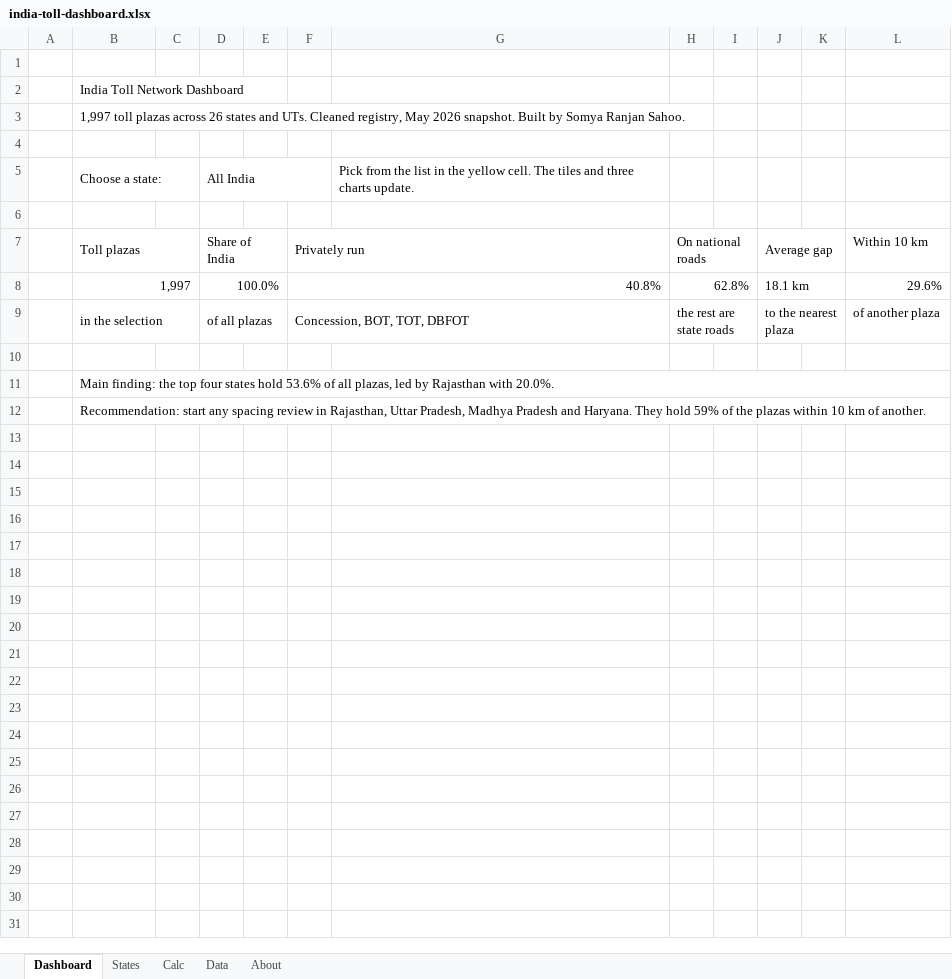
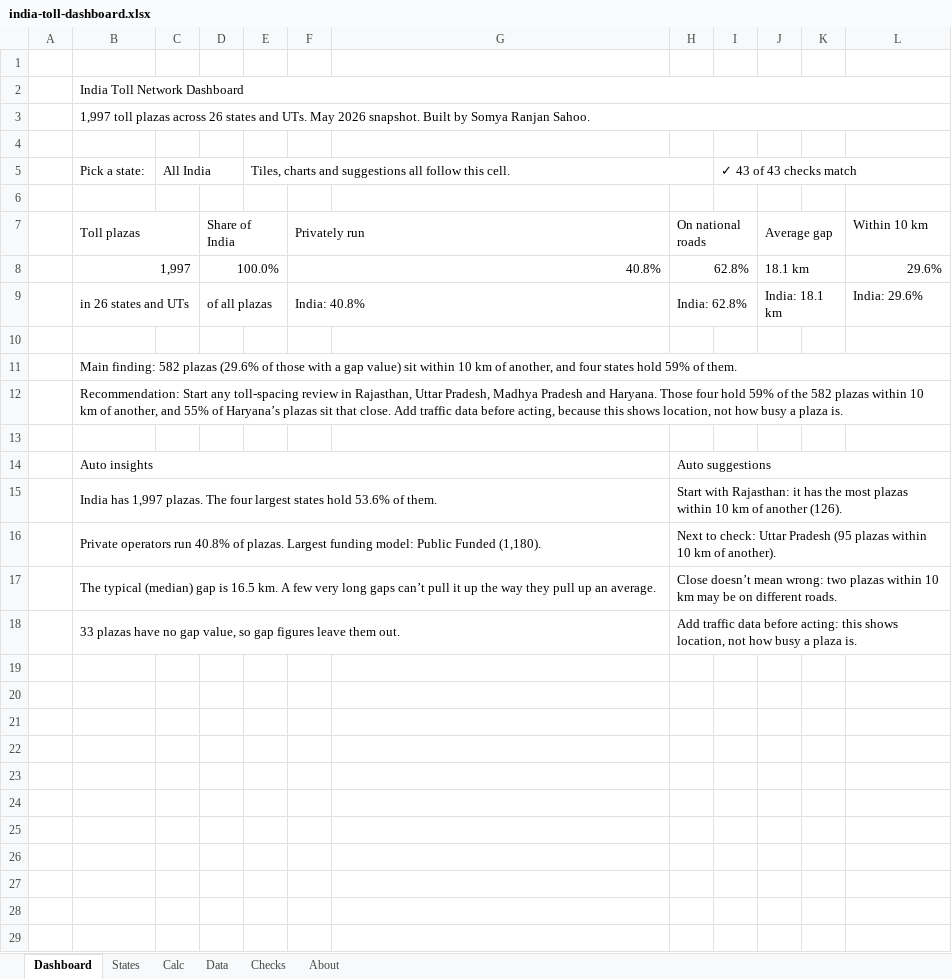
Before and after one commit to Somya6422/somyaranjansahoo, an Excel workbook: assets/data/india-toll-dashboard.xlsx, sheet Dashboard, drawn as a sheet; only a part is shown; values as stored, in another font and other column widths than the file's, no cell formats; charts and pictures and conditional formats not drawn; removed rows and columns are numbered as before the commit, all else as after; the diff covers the shown part only; the diff names each change by its address in the sheet, - before the commit and + after, or states it on an @@ line.

```diff
--- a/assets/data/india-toll-dashboard.xlsx (sheet Dashboard)
+++ b/assets/data/india-toll-dashboard.xlsx (sheet Dashboard)
+sheet tab: Checks
+B2:L2 merged
-B3: …and UTs. Cleaned registry, May 2026…
+B3: …and UTs. May 2026…
+B3:L3 merged
-row 5:  | Choose a state: |  | All India |  |  | Pick from the list in the yellow cell. The tiles and three charts update.
+row 5:  | Pick a state: | All India |  | Tiles, charts and suggestions all follow this cell. |  |  |  | ✓ 43 of 43 checks match
-row 9:  | in the selection |  | of all plazas |  | Concession, BOT, TOT, DBFOT |  | the rest are state roads |  | to the nearest plaza |  | of another plaza
+row 9:  | in 26 states and UTs |  | of all plazas |  | India: 40.8% |  | India: 62.8% |  | India: 18.1 km |  | India: 29.6%
-B11: Main finding: the top four states hold 53.6% of all plazas, led by Rajasthan with 20.0%.
+B11: Main finding: 582 plazas (29.6% of those with a gap value) sit within 10 km of another, and four states hold 59% of them.
-B12: Recommendation: start any spacing review in Rajasthan, Uttar Pradesh, Madhya Pradesh and Haryana. They hold 59% of the plazas within 10 km of another.
+B12: Recommendation: Start any toll-spacing review in Rajasthan, Uttar Pradesh, Madhya Pradesh and Haryana. Those four hold 59% of the 582 plazas within 10 km of another, and 55% of Haryana’s plazas sit that close. Add traffic data before acting, because this shows location, not how busy a plaza is.
+row 13: (empty)
+row 14:  | Auto insights |  |  |  |  |  | Auto suggestions
+row 15:  | India has 1,997 plazas. The four largest states hold 53.6% of them. |  |  |  |  |  | Start with Rajasthan: it has the most plazas within 10 km of another (126).
+row 16:  | Private operators run 40.8% of plazas. Largest funding model: Public Funded (1,180). |  |  |  |  |  | Next to check: Uttar Pradesh (95 plazas within 10 km of another).
+row 17:  | The typical (median) gap is 16.5 km. A few very long gaps can’t pull it up the way they pull up an average. |  |  |  |  |  | Close doesn’t mean wrong: two plazas within 10 km may be on different roads.
+row 18:  | 33 plazas have no gap value, so gap figures leave them out. |  |  |  |  |  | Add traffic data before acting: this shows location, not how busy a plaza is.
+row 19: (empty)
+row 20: (empty)
+row 21: (empty)
+row 22: (empty)
+row 23: (empty)
+row 24: (empty)
+row 25: (empty)
+row 26: (empty)
+row 27: (empty)
+row 28: (empty)
+row 29: (empty)
```
Also changed, not shown: 24 added rows elsewhere in this sheet, sheet Calc, sheet States, sheet About, cell formats, formulas that keep their value, charts or pictures, 4 other files.
